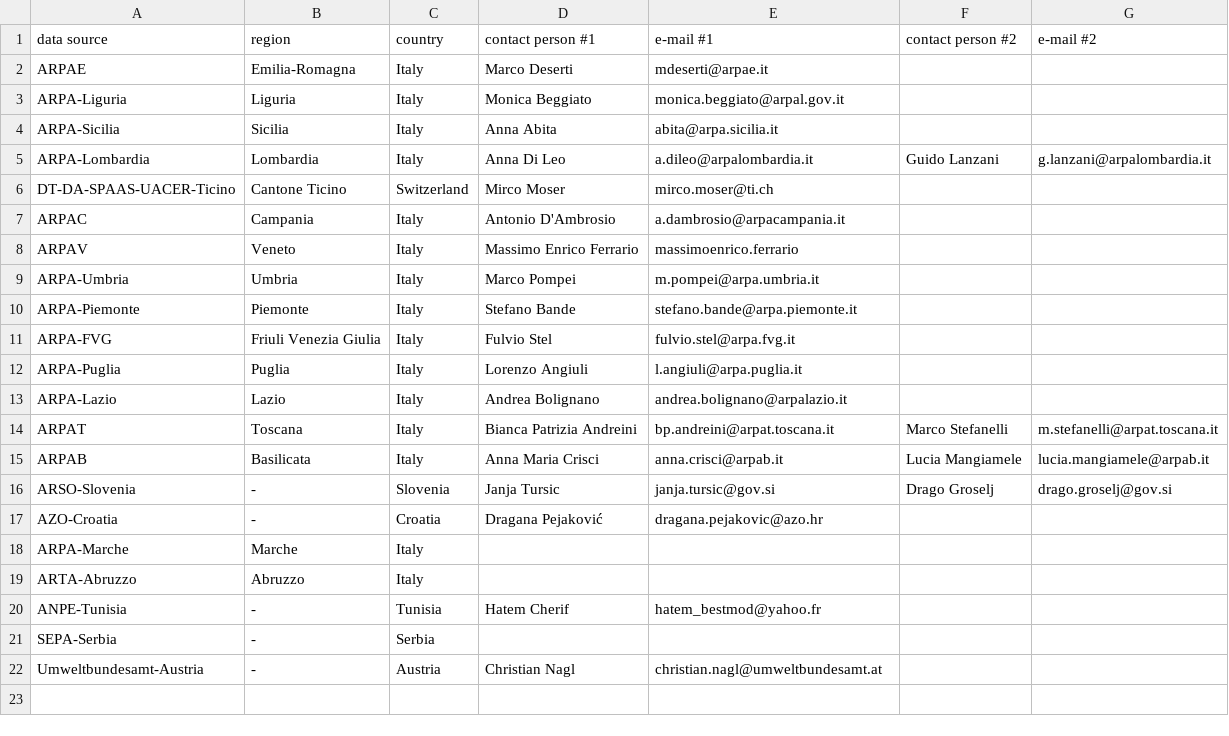
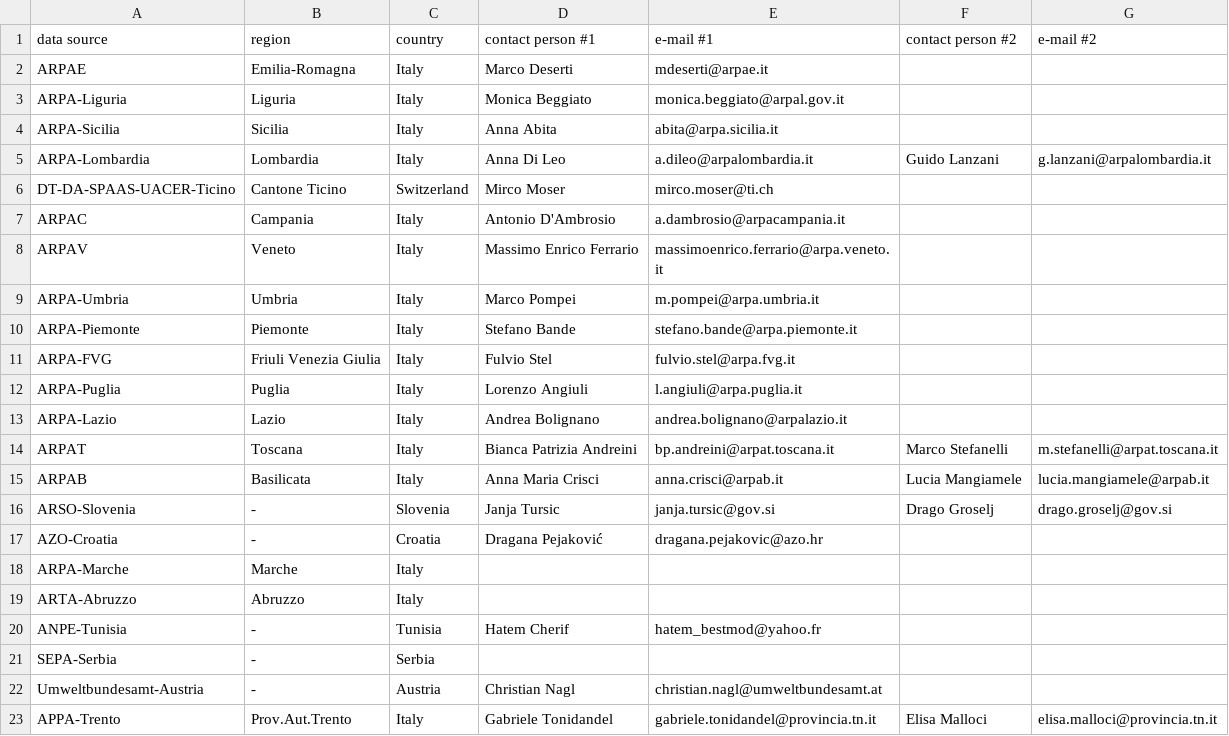
Before and after one commit to jobonaf/calicantus, a CSV file: data/data-sources/contacts.csv, drawn as a sheet.

Commit message:
added Trento; more verbosity

```diff
--- a/data/data-sources/contacts.csv
+++ b/data/data-sources/contacts.csv
@@ -7,3 +7,3 @@
 "ARPAC","Campania","Italy","Antonio D'Ambrosio","a.dambrosio@arpacampania.it","",""
-"ARPAV","Veneto","Italy","Massimo Enrico Ferrario","massimoenrico.ferrario","",""
+"ARPAV","Veneto","Italy","Massimo Enrico Ferrario","massimoenrico.ferrario@arpa.veneto.it","",""
 "ARPA-Umbria","Umbria","Italy","Marco Pompei","m.pompei@arpa.umbria.it","",""
@@ -22 +22,2 @@
 "Umweltbundesamt-Austria","-","Austria","Christian Nagl","christian.nagl@umweltbundesamt.at","",""
+"APPA-Trento","Prov.Aut.Trento","Italy","Gabriele Tonidandel","gabriele.tonidandel@provincia.tn.it","Elisa Malloci","elisa.malloci@provincia.tn.it"
```
Also changed, not shown: data/data-sources/policy.csv, 2 other files.
